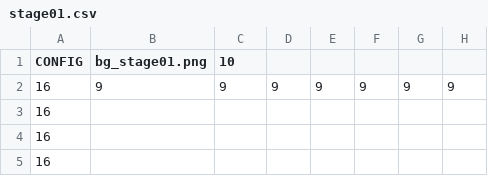
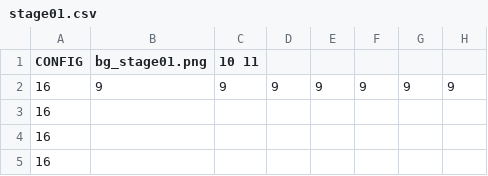
Before and after one commit to Terrarian125/Spartan_Cat_Tower, a CSV file: Data/Stage/stage01.csv, drawn as a sheet; only a part is shown; the diff names each change by its address in the sheet, - before the commit and + after, or states it on an @@ line.

```diff
--- a/Data/Stage/stage01.csv
+++ b/Data/Stage/stage01.csv
-C1: 10
+C1: 10 11
```
Also changed, not shown: Data/Stage/TileConfig.csv, 4 other files.
